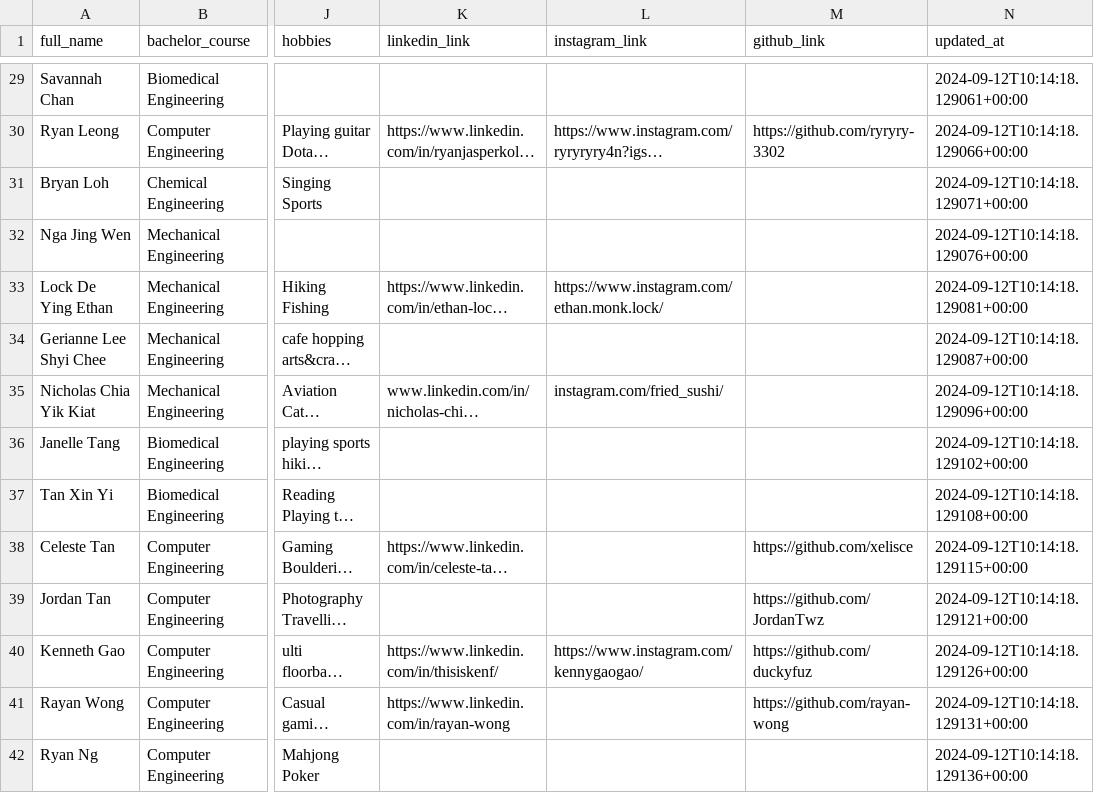
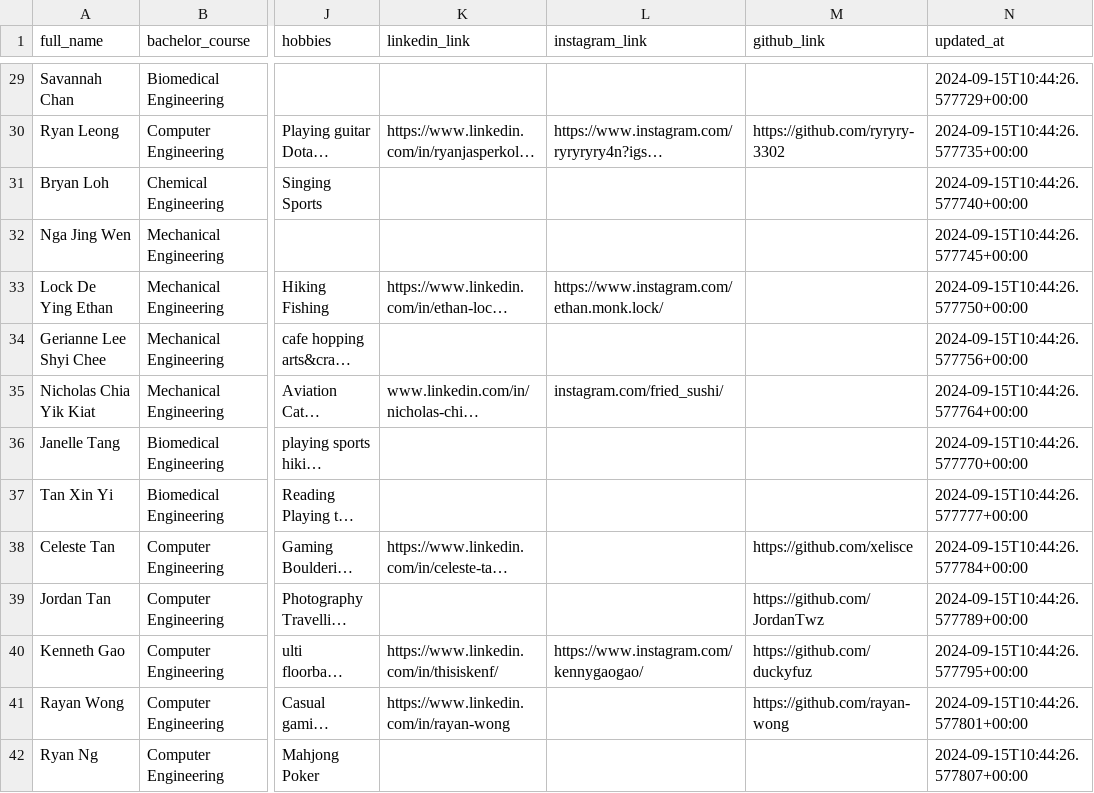
Before and after one commit to escholars-web/nusescholars-backend, a CSV file: data/database_profiles.csv, drawn as a sheet; only a part is shown, gaps mark what is left out; long unchanged cells end in …; the diff covers the shown part only; the diff names each change by its address in the sheet, - before the commit and + after, or states it on an @@ line.

```diff
--- a/data/database_profiles.csv
+++ b/data/database_profiles.csv
-N29 (updated_at): 2024-09-12T10:14:18.129061+00:00
+N29 (updated_at): 2024-09-15T10:44:26.577729+00:00
-N30 (updated_at): 2024-09-12T10:14:18.129066+00:00
+N30 (updated_at): 2024-09-15T10:44:26.577735+00:00
-N31 (updated_at): 2024-09-12T10:14:18.129071+00:00
+N31 (updated_at): 2024-09-15T10:44:26.577740+00:00
-N32 (updated_at): 2024-09-12T10:14:18.129076+00:00
+N32 (updated_at): 2024-09-15T10:44:26.577745+00:00
-N33 (updated_at): 2024-09-12T10:14:18.129081+00:00
+N33 (updated_at): 2024-09-15T10:44:26.577750+00:00
-N34 (updated_at): 2024-09-12T10:14:18.129087+00:00
+N34 (updated_at): 2024-09-15T10:44:26.577756+00:00
-N35 (updated_at): 2024-09-12T10:14:18.129096+00:00
+N35 (updated_at): 2024-09-15T10:44:26.577764+00:00
-N36 (updated_at): 2024-09-12T10:14:18.129102+00:00
+N36 (updated_at): 2024-09-15T10:44:26.577770+00:00
-N37 (updated_at): 2024-09-12T10:14:18.129108+00:00
+N37 (updated_at): 2024-09-15T10:44:26.577777+00:00
-N38 (updated_at): 2024-09-12T10:14:18.129115+00:00
+N38 (updated_at): 2024-09-15T10:44:26.577784+00:00
-N39 (updated_at): 2024-09-12T10:14:18.129121+00:00
+N39 (updated_at): 2024-09-15T10:44:26.577789+00:00
-N40 (updated_at): 2024-09-12T10:14:18.129126+00:00
+N40 (updated_at): 2024-09-15T10:44:26.577795+00:00
-N41 (updated_at): 2024-09-12T10:14:18.129131+00:00
+N41 (updated_at): 2024-09-15T10:44:26.577801+00:00
-N42 (updated_at): 2024-09-12T10:14:18.129136+00:00
+N42 (updated_at): 2024-09-15T10:44:26.577807+00:00
```
Also changed, not shown: 60 edited cells elsewhere in this file, 2 other files.
